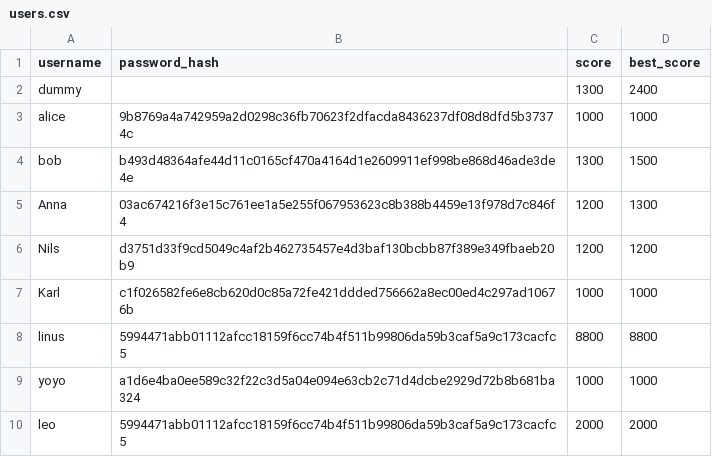
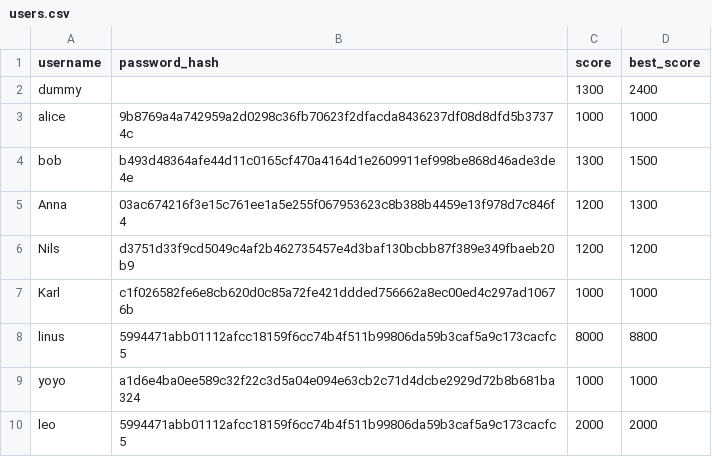
Before and after one commit to YZhou0413/BlackJack, a CSV file: users.csv, drawn as a sheet.

Commit message:
fixed label length of endgame display, fixed best_score not loaded correctly

```diff
--- a/users.csv
+++ b/users.csv
@@ -7,3 +7,3 @@ Nils,d3751d33f9cd5049c4af2b462735457e4d3baf130bcbb87f389e349fbaeb20b9,1200,1200
 Karl,c1f026582fe6e8cb620d0c85a72fe421ddded756662a8ec00ed4c297ad10676b,1000,1000
-linus,5994471abb01112afcc18159f6cc74b4f511b99806da59b3caf5a9c173cacfc5,8800,8800
+linus,5994471abb01112afcc18159f6cc74b4f511b99806da59b3caf5a9c173cacfc5,8000,8800
 yoyo,a1d6e4ba0ee589c32f22c3d5a04e094e63cb2c71d4dcbe2929d72b8b681ba324,1000,1000
```
Also changed, not shown: 4 other files.
